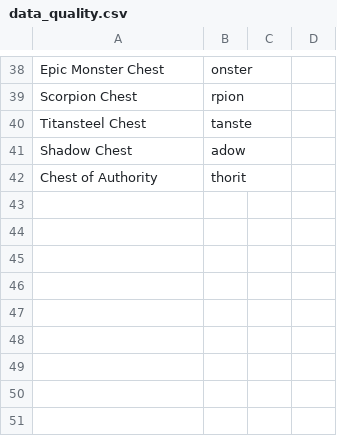
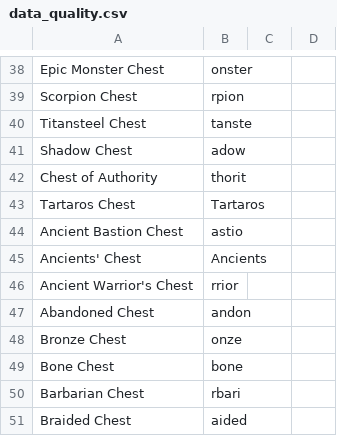
Before and after one commit to ahmyoussef/TB, a CSV file: config/data_quality.csv, drawn as a sheet; only a part is shown, gaps mark what is left out; the diff names each change by its address in the sheet, - before the commit and + after, or states it on an @@ line.

```diff
--- a/config/data_quality.csv
+++ b/config/data_quality.csv
+row 43: Tartaros Chest | Tartaros
+row 44: Ancient Bastion Chest | astio
+row 45: Ancients' Chest | Ancients
+row 46: Ancient Warrior's Chest | rrior
+row 47: Abandoned Chest | andon
+row 48: Bronze Chest | onze
+row 49: Bone Chest | bone
+row 50: Barbarian Chest | rbari
+row 51: Braided Chest | aided
```
Also changed, not shown: 39 other files.
